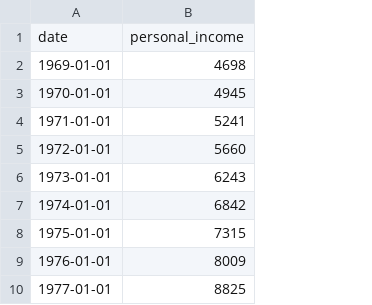
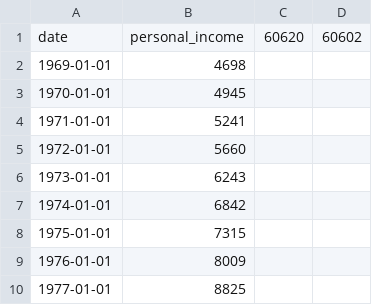
Before and after one commit to uic-cs424/assignment-2-chicago-bears, a CSV file: Chicago_personal_income.csv, drawn as a sheet; only a part is shown; removed rows and columns are numbered as before the commit, all else as after; the diff names each change by its address in the sheet, - before the commit and + after, or states it on an @@ line.

```diff
--- a/Chicago_personal_income.csv
+++ b/Chicago_personal_income.csv
-column B, rows 1-10: personal_income | 4698 | 4945 | 5241 | 5660 | 6243 | 6842 | 7315 | 8009 | 8825
+column B, rows 1-10: personal_income | 4698 | 4945 | 5241 | 5660 | 6243 | 6842 | 7315 | 8009 | 8825
+column C, row 1: 60620
+column D, row 1: 60602
```
Also changed, not shown: 23 other files.
